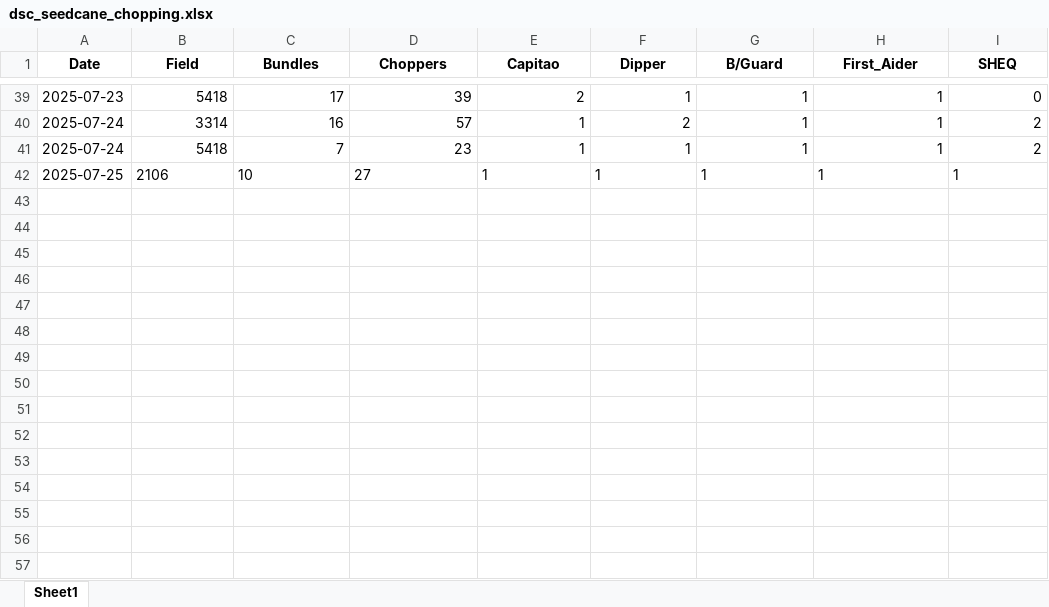
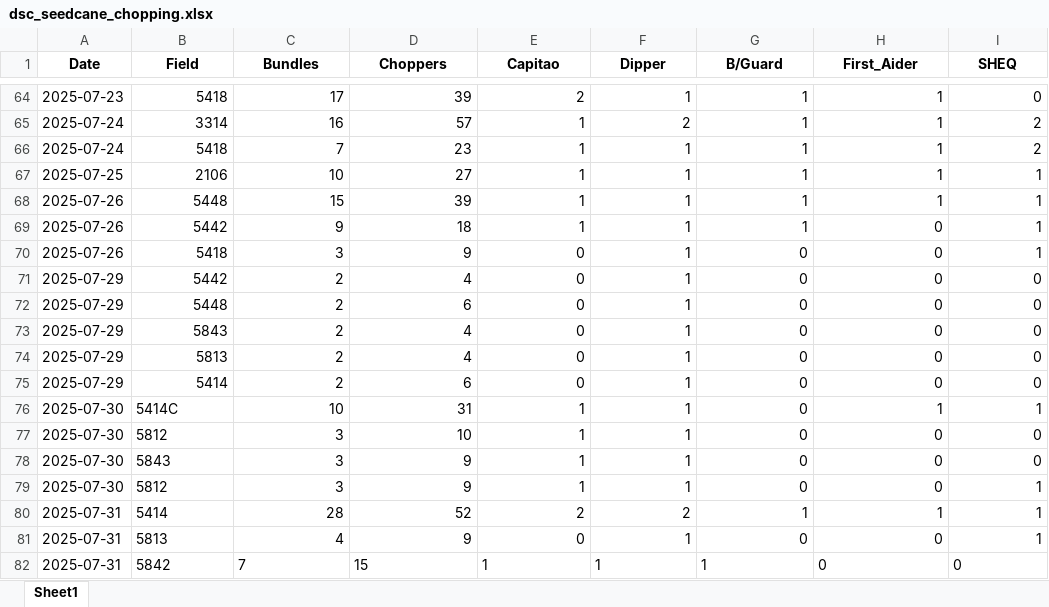
Before and after one commit to psibale/farm-management-system, an Excel workbook: data/dsc_seedcane_chopping.xlsx, sheet Sheet1, drawn as a sheet; only a part is shown, gaps mark what is left out; values as stored, in another font and other column widths than the file's, no borders; addresses are those after the commit; the diff covers the shown part only; the diff names each change by its address in the sheet, - before the commit and + after, or states it on an @@ line.

```diff
--- a/data/dsc_seedcane_chopping.xlsx (sheet Sheet1)
+++ b/data/dsc_seedcane_chopping.xlsx (sheet Sheet1)
-B67:I67 alignment: left
+B67:I67 alignment: right
+row 68: 2025-07-26 | 5448 | 15 | 39 | 1 | 1 | 1 | 1 | 1
+row 69: 2025-07-26 | 5442 | 9 | 18 | 1 | 1 | 1 | 0 | 1
+row 70: 2025-07-26 | 5418 | 3 | 9 | 0 | 1 | 0 | 0 | 1
+row 71: 2025-07-29 | 5442 | 2 | 4 | 0 | 1 | 0 | 0 | 0
+row 72: 2025-07-29 | 5448 | 2 | 6 | 0 | 1 | 0 | 0 | 0
+row 73: 2025-07-29 | 5843 | 2 | 4 | 0 | 1 | 0 | 0 | 0
+row 74: 2025-07-29 | 5813 | 2 | 4 | 0 | 1 | 0 | 0 | 0
+row 75: 2025-07-29 | 5414 | 2 | 6 | 0 | 1 | 0 | 0 | 0
+row 76: 2025-07-30 | 5414C | 10 | 31 | 1 | 1 | 0 | 1 | 1
+row 77: 2025-07-30 | 5812 | 3 | 10 | 1 | 1 | 0 | 0 | 0
+row 78: 2025-07-30 | 5843 | 3 | 9 | 1 | 1 | 0 | 0 | 0
+row 79: 2025-07-30 | 5812 | 3 | 9 | 1 | 1 | 0 | 0 | 1
+row 80: 2025-07-31 | 5414 | 28 | 52 | 2 | 2 | 1 | 1 | 1
+row 81: 2025-07-31 | 5813 | 4 | 9 | 0 | 1 | 0 | 0 | 1
+row 82: 2025-07-31 | 5842 | 7 | 15 | 1 | 1 | 1 | 0 | 0
```
Also changed, not shown: 25 added rows elsewhere in this sheet, data/dsc_cane_shifting.xlsx, data/dsc_seedcane_cutting.xlsx, 11 other files.
